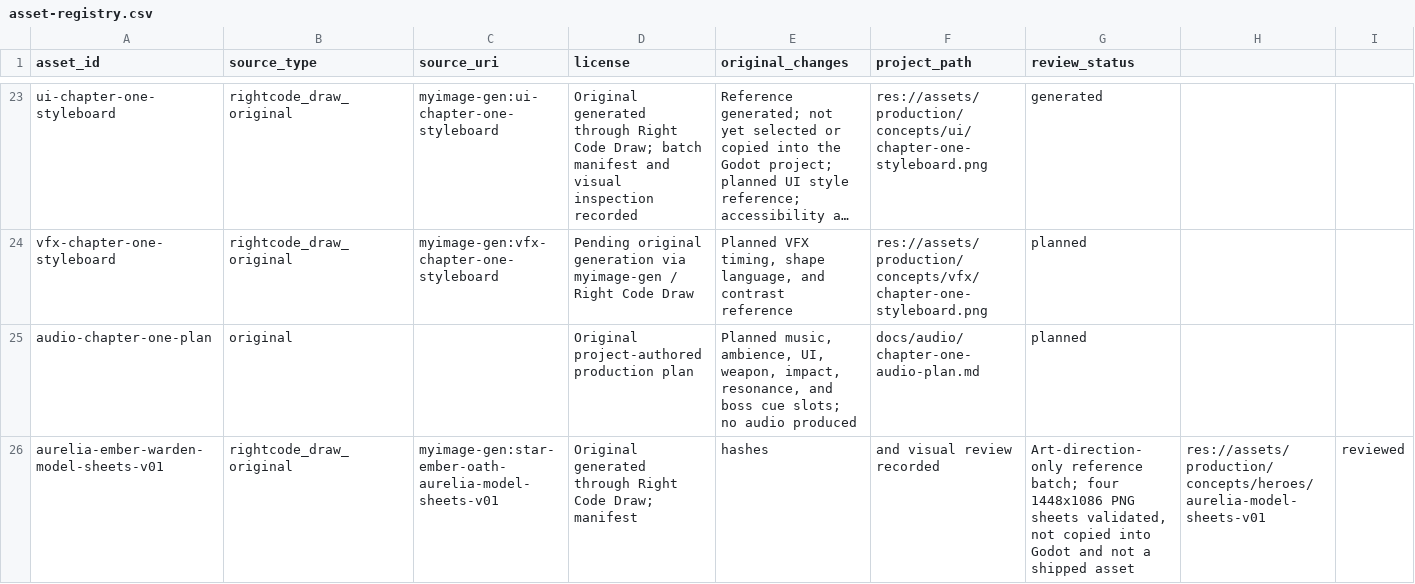
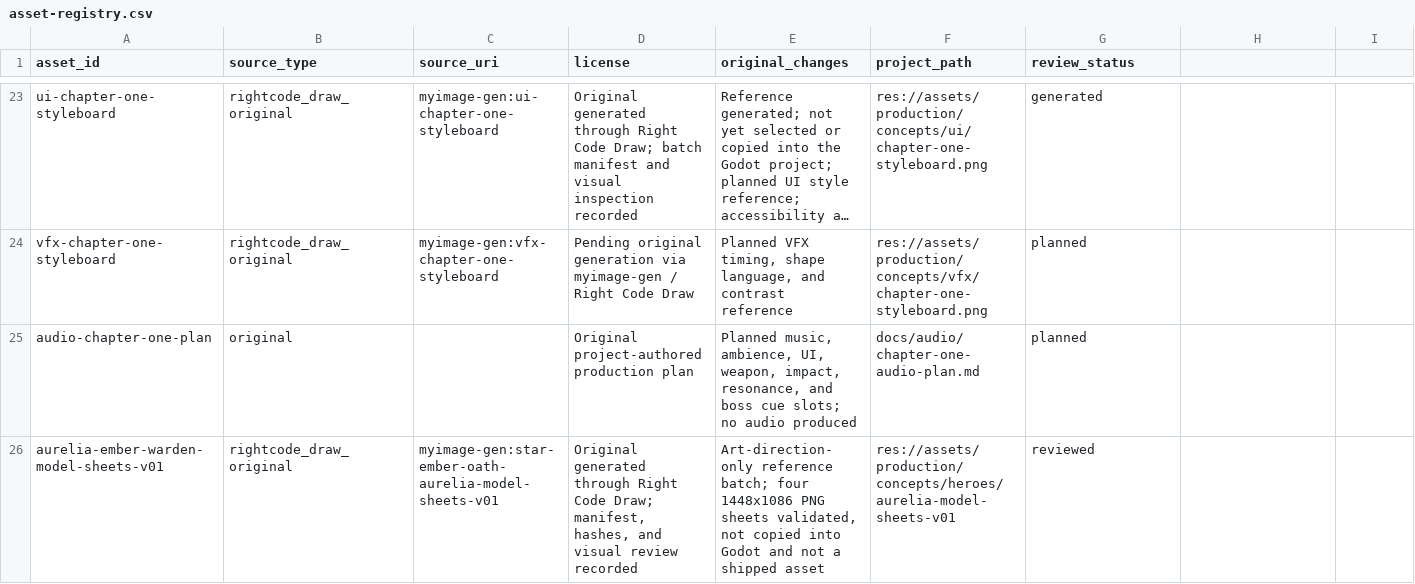
Before and after one commit to kusobaga233-tech/emblemlike-codex, a CSV file: docs/asset-registry.csv, drawn as a sheet; only a part is shown, gaps mark what is left out; long unchanged cells end in ….

```diff
--- a/docs/asset-registry.csv
+++ b/docs/asset-registry.csv
@@ -25,2 +25,2 @@ vfx-chapter-one-styleboard,rightcode_draw_original,myimage-gen:vfx-chapter-one-s
 audio-chapter-one-plan,original,,Original project-authored production plan,"Planned music, ambience, UI, weapon, impact, resonance, and boss cue slots; no audio produced",docs/audio/chapter-one-audio-plan.md,planned
-aurelia-ember-warden-model-sheets-v01,rightcode_draw_original,myimage-gen:star-ember-oath-aurelia-model-sheets-v01,Original generated through Right Code Draw; manifest, hashes, and visual review recorded,"Art-direction-only reference batch; four 1448x1086 PNG sheets validated, not copied into Godot and not a shipped asset",res://assets/production/concepts/heroes/aurelia-model-sheets-v01,reviewed
+aurelia-ember-warden-model-sheets-v01,rightcode_draw_original,myimage-gen:star-ember-oath-aurelia-model-sheets-v01,"Original generated through Right Code Draw; manifest, hashes, and visual review recorded","Art-direction-only reference batch; four 1448x1086 PNG sheets validated, not copied into Godot and not a shipped asset",res://assets/production/concepts/heroes/aurelia-model-sheets-v01,reviewed
```
